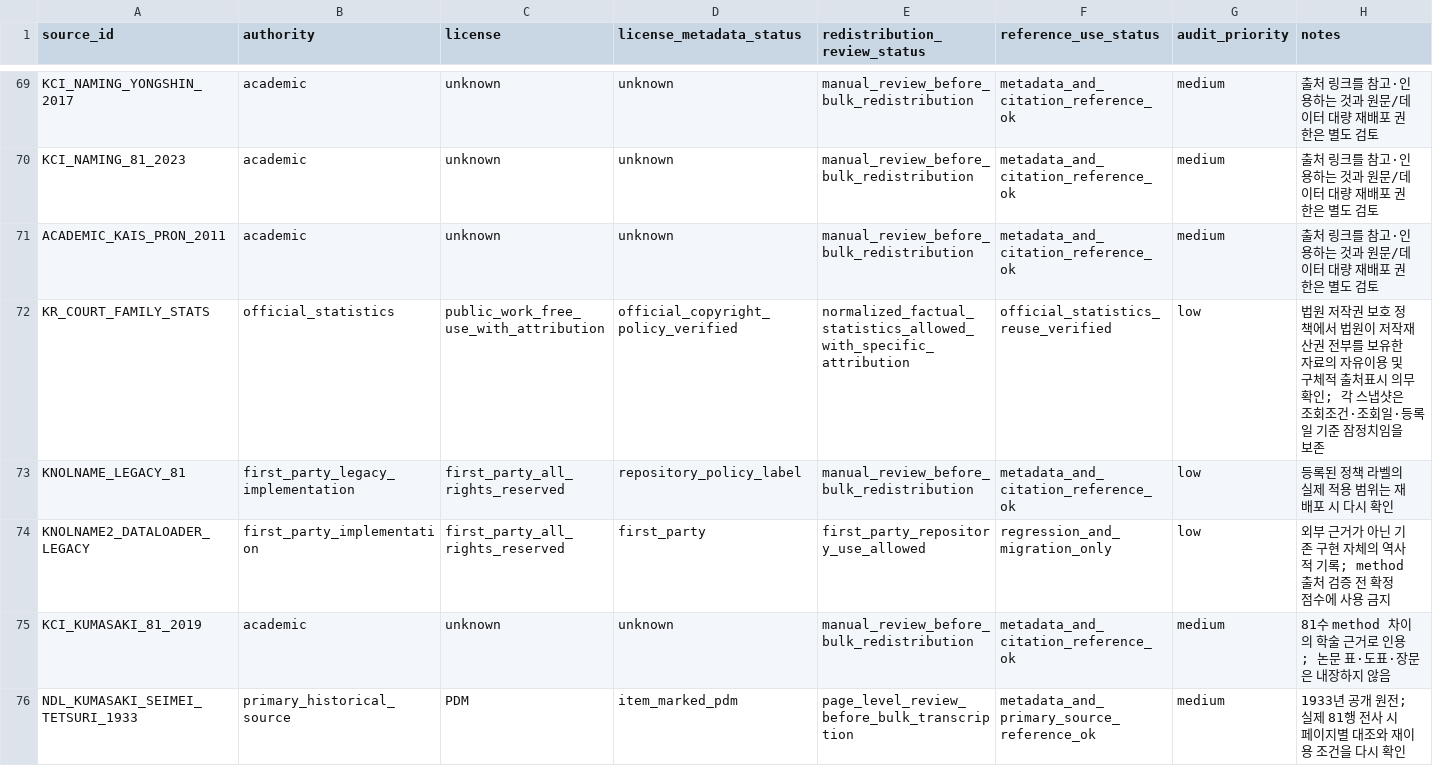
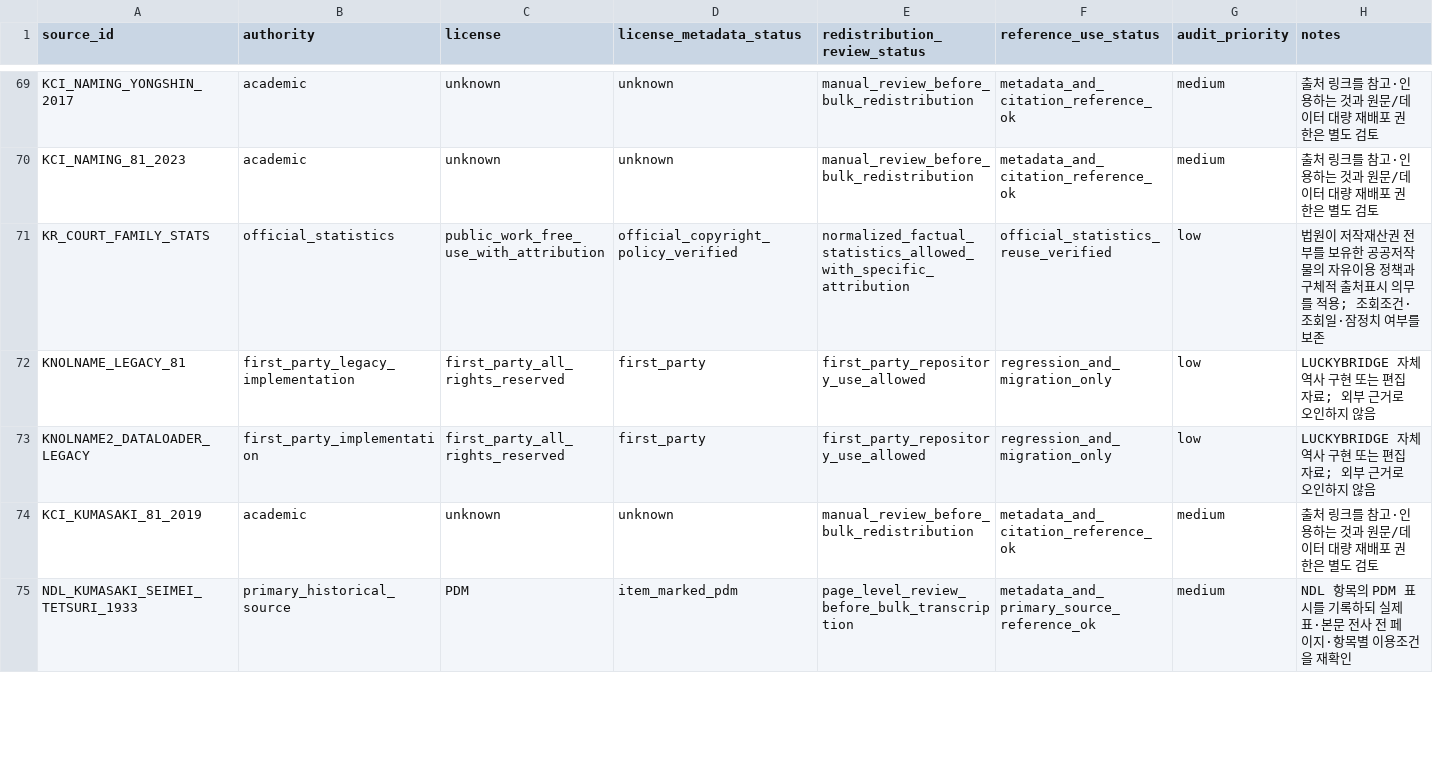
Before and after one commit to LUCKYBRIDGE/name, a CSV file: data/meta/source-audit.csv, drawn as a sheet; only a part is shown, gaps mark what is left out; the diff covers the shown part only.

```diff
--- a/data/meta/source-audit.csv
+++ b/data/meta/source-audit.csv
@@ -70,7 +70,6 @@ KCI_NAMING_YONGSHIN_2017,academic,unknown,unknown,manual_review_before_bulk_redi
 KCI_NAMING_81_2023,academic,unknown,unknown,manual_review_before_bulk_redistribution,metadata_and_citation_reference_ok,medium,출처 링크를 참고·인용하는 것과 원문/데이터 대량 재배포 권한은 별도 검토
-ACADEMIC_KAIS_PRON_2011,academic,unknown,unknown,manual_review_before_bulk_redistribution,metadata_and_citation_reference_ok,medium,출처 링크를 참고·인용하는 것과 원문/데이터 대량 재배포 권한은 별도 검토
-KR_COURT_FAMILY_STATS,official_statistics,public_work_free_use_with_attribution,official_copyright_policy_verified,normalized_factual_statistics_allowed_with_specific_attribution,official_statistics_reuse_verified,low,법원 저작권 보호 정책에서 법원이 저작재산권 전부를 보유한 자료의 자유이용 및 구체적 출처표시 의무 확인; 각 스냅샷은 조회조건·조회일·등록일 기준 잠정치임을 보존
-KNOLNAME_LEGACY_81,first_party_legacy_implementation,first_party_all_rights_reserved,repository_policy_label,manual_review_before_bulk_redistribution,metadata_and_citation_reference_ok,low,등록된 정책 라벨의 실제 적용 범위는 재배포 시 다시 확인
-KNOLNAME2_DATALOADER_LEGACY,first_party_implementation,first_party_all_rights_reserved,first_party,first_party_repository_use_allowed,regression_and_migration_only,low,외부 근거가 아닌 기존 구현 자체의 역사적 기록; method 출처 검증 전 확정 점수에 사용 금지
-KCI_KUMASAKI_81_2019,academic,unknown,unknown,manual_review_before_bulk_redistribution,metadata_and_citation_reference_ok,medium,81수 method 차이의 학술 근거로 인용; 논문 표·도표·장문은 내장하지 않음
-NDL_KUMASAKI_SEIMEI_TETSURI_1933,primary_historical_source,PDM,item_marked_pdm,page_level_review_before_bulk_transcription,metadata_and_primary_source_reference_ok,medium,1933년 공개 원전; 실제 81행 전사 시 페이지별 대조와 재이용 조건을 다시 확인
+KR_COURT_FAMILY_STATS,official_statistics,public_work_free_use_with_attribution,official_copyright_policy_verified,normalized_factual_statistics_allowed_with_specific_attribution,official_statistics_reuse_verified,low,법원이 저작재산권 전부를 보유한 공공저작물의 자유이용 정책과 구체적 출처표시 의무를 적용; 조회조건·조회일·잠정치 여부를 보존
+KNOLNAME_LEGACY_81,first_party_legacy_implementation,first_party_all_rights_reserved,first_party,first_party_repository_use_allowed,regression_and_migration_only,low,LUCKYBRIDGE 자체 역사 구현 또는 편집 자료; 외부 근거로 오인하지 않음
+KNOLNAME2_DATALOADER_LEGACY,first_party_implementation,first_party_all_rights_reserved,first_party,first_party_repository_use_allowed,regression_and_migration_only,low,LUCKYBRIDGE 자체 역사 구현 또는 편집 자료; 외부 근거로 오인하지 않음
+KCI_KUMASAKI_81_2019,academic,unknown,unknown,manual_review_before_bulk_redistribution,metadata_and_citation_reference_ok,medium,출처 링크를 참고·인용하는 것과 원문/데이터 대량 재배포 권한은 별도 검토
+NDL_KUMASAKI_SEIMEI_TETSURI_1933,primary_historical_source,PDM,item_marked_pdm,page_level_review_before_bulk_transcription,metadata_and_primary_source_reference_ok,medium,NDL 항목의 PDM 표시를 기록하되 실제 표·본문 전사 전 페이지·항목별 이용조건을 재확인
```
Also changed, not shown: 4 added rows and 4 edited cells elsewhere in this file.
